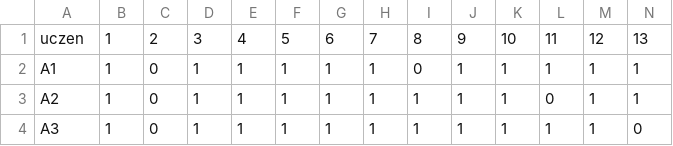
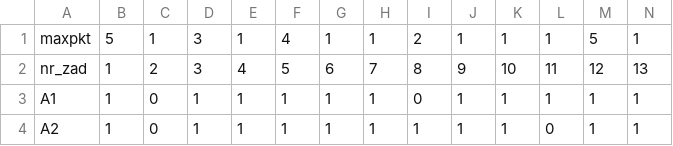
Before and after one commit to poldas/analiza_gimnazjum, a CSV file: dane/wyniki_egzaminu.csv, drawn as a sheet; only a part is shown; the shorter side is filled out with more unchanged rows; addresses are those after the commit; rows hold the shown columns only; the diff names each change by its address in the sheet, - before the commit and + after, or states it on an @@ line.

Commit message:
pobieranie danych z dokumentu csv i zapisywanie w tabeli wyniki_egzaminu

```diff
--- a/dane/wyniki_egzaminu.csv
+++ b/dane/wyniki_egzaminu.csv
+row 1: maxpkt | 5 | 1 | 3 | 1 | 4 | 1 | 1 | 2 | 1 | 1 | 1 | 5 | 1
-A2: uczen
+A2: nr_zad
```
Also changed, not shown: 5 other files.
